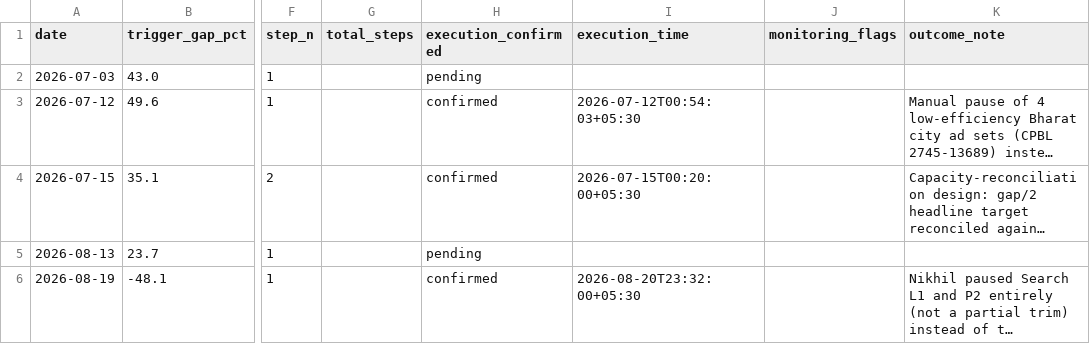
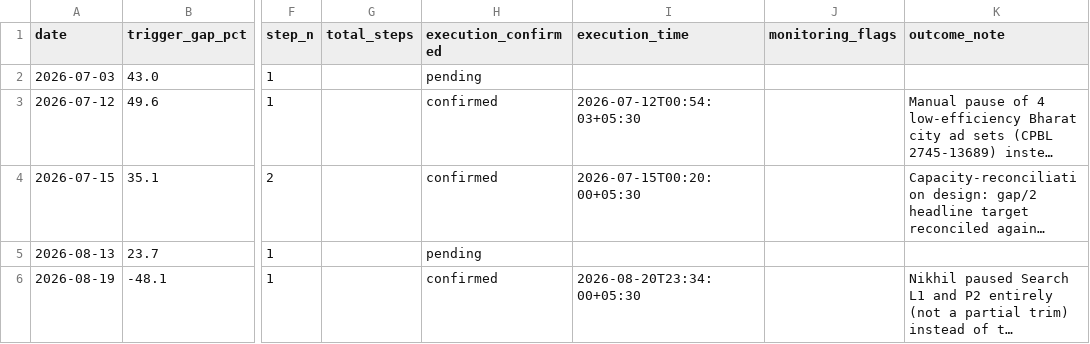
Before and after one commit to nikhilkajaria/wiom-rule-pass, a CSV file: budget_shift_log.csv, drawn as a sheet; only a part is shown, gaps mark what is left out; long unchanged cells end in …; the diff names each change by its address in the sheet, - before the commit and + after, or states it on an @@ line.

```diff
--- a/budget_shift_log.csv
+++ b/budget_shift_log.csv
-I6 (execution_time): 2026-08-20T23:32:00+05:30
+I6 (execution_time): 2026-08-20T23:34:00+05:30
```
Also changed, not shown: 1 other file.
